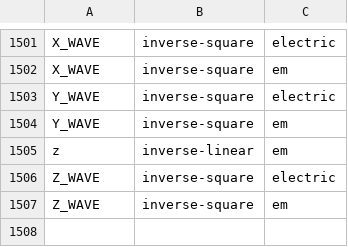
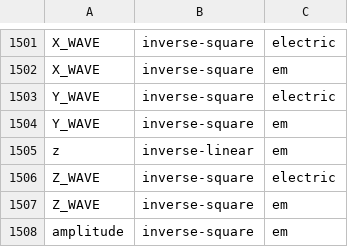
Before and after one commit to omegaflow/omegaflow, a TSV file: src/archivar/field_model.tsv, drawn as a sheet; only a part is shown, gaps mark what is left out.

Commit message:
parse: a canonical field line attaches to its block — field <key> <name> <unit> <interval> went through push_field for first/last/rows but a plain field pushed a standalone Extract::Field, so the rows reader never saw it; with the line attached, the waldo block reads its three amplitude samples again from field amplitude amplitude db 300, and the model table carries amplitude inverse-square em as the register's legacy line states

```diff
--- a/src/archivar/field_model.tsv
+++ b/src/archivar/field_model.tsv
@@ -1572 +1572,2 @@ Z_WAVE	inverse-square	electric
 Z_WAVE	inverse-square	em
+amplitude	inverse-square	em
```
Also changed, not shown: 2 other files.
